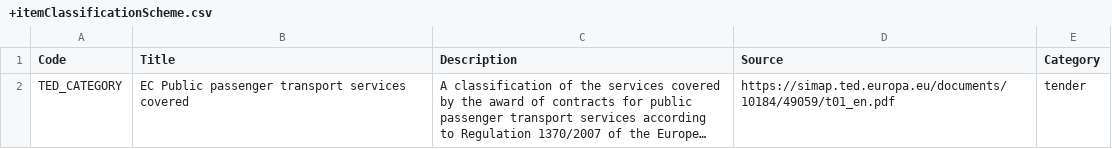
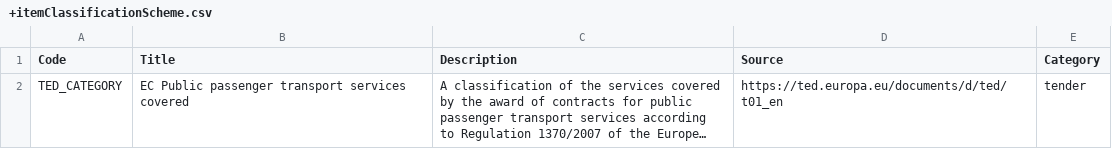
Before and after one commit to open-contracting-extensions/ocds_tenderClassification_extension, a CSV file: codelists/+itemClassificationScheme.csv, drawn as a sheet; long unchanged cells end in …; the diff names each change by its address in the sheet, - before the commit and + after, or states it on an @@ line.

Commit message:
chore: Fix T01 link

```diff
--- a/codelists/+itemClassificationScheme.csv
+++ b/codelists/+itemClassificationScheme.csv
-D2 (Source): https://simap.ted.europa.eu/documents/10184/49059/t01_en.pdf
+D2 (Source): https://ted.europa.eu/documents/d/ted/t01_en
```
